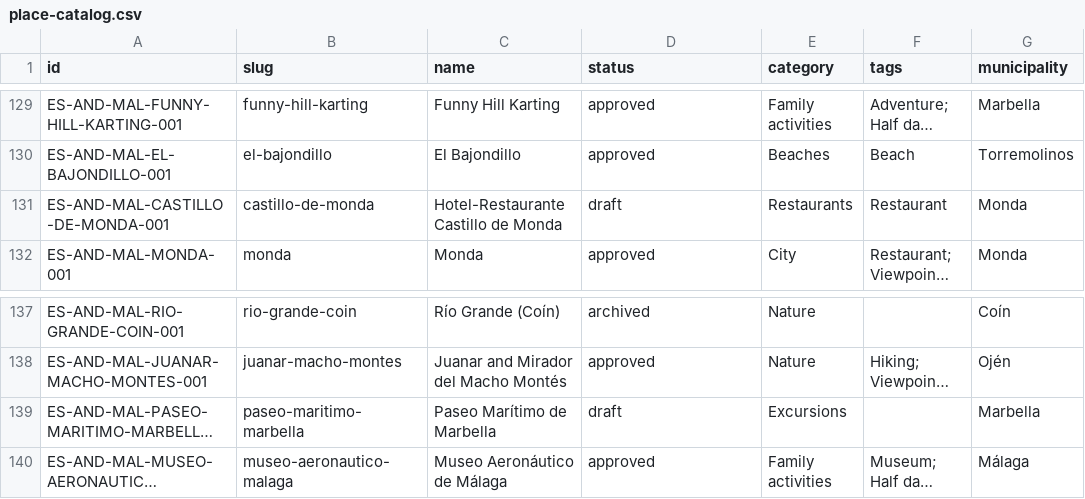
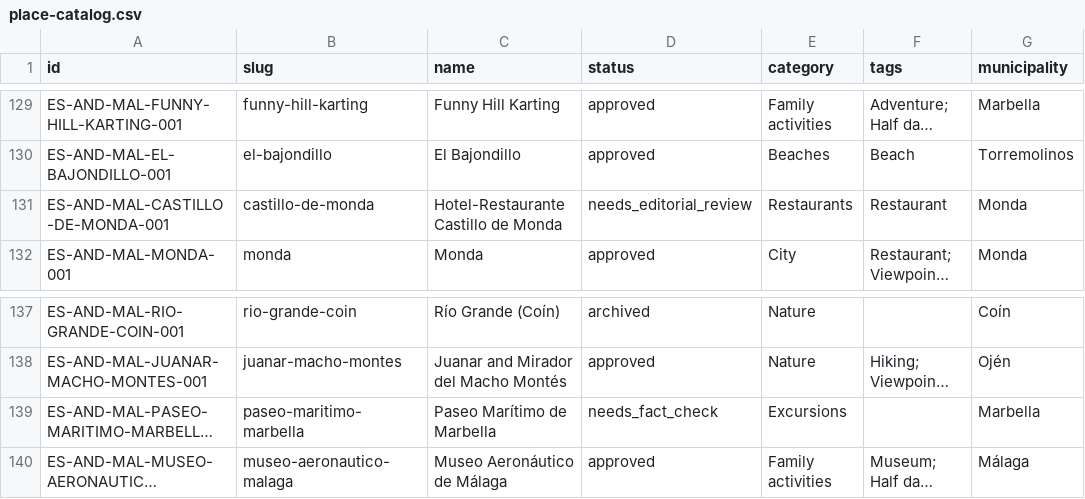
Before and after one commit to thomasericolesen/callemilano, a CSV file: data/place-catalog.csv, drawn as a sheet; only a part is shown, gaps mark what is left out; long unchanged cells end in …; the diff names each change by its address in the sheet, - before the commit and + after, or states it on an @@ line.

```diff
--- a/data/place-catalog.csv
+++ b/data/place-catalog.csv
-D131 (status): draft
+D131 (status): needs_editorial_review
-D139 (status): draft
+D139 (status): needs_fact_check
```
Also changed, not shown: 7 other files.
